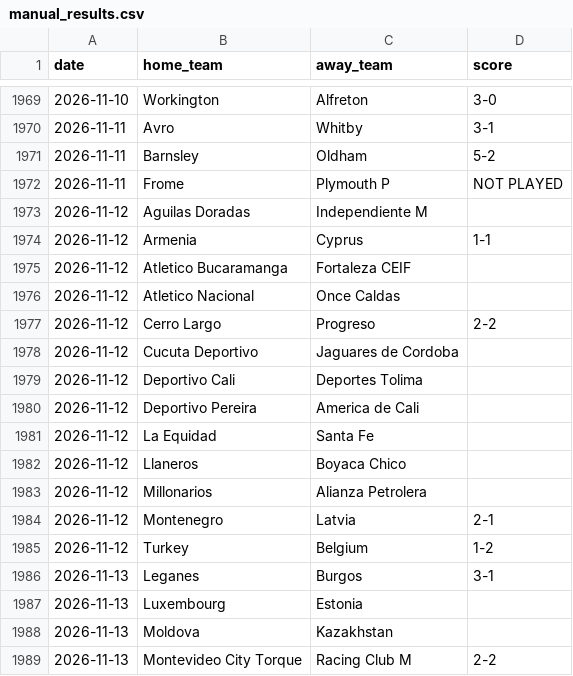
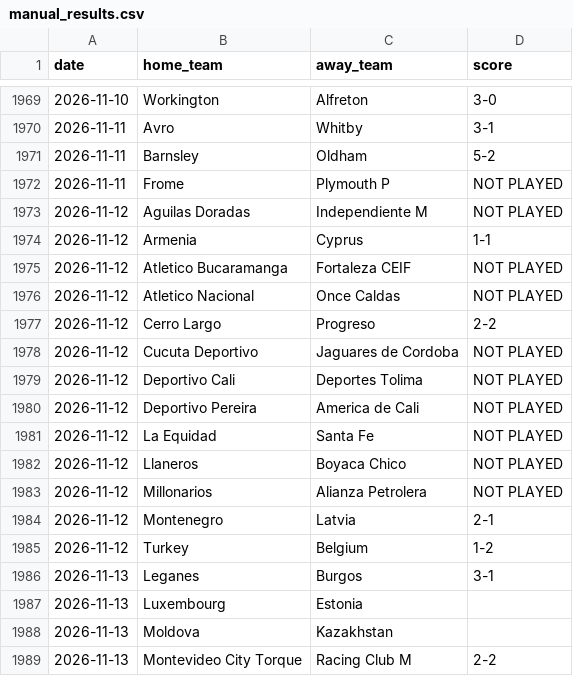
Before and after one commit to iobuyumbi/over-under, a CSV file: manual_results.csv, drawn as a sheet; only a part is shown, gaps mark what is left out; the diff covers the shown part only.

```diff
--- a/manual_results.csv
+++ b/manual_results.csv
@@ -1972,13 +1972,13 @@ date,home_team,away_team,score
 2026-11-11,Frome,Plymouth P,NOT PLAYED
-2026-11-12,Aguilas Doradas,Independiente M,
+2026-11-12,Aguilas Doradas,Independiente M,NOT PLAYED
 2026-11-12,Armenia,Cyprus,1-1
-2026-11-12,Atletico Bucaramanga,Fortaleza CEIF,
-2026-11-12,Atletico Nacional,Once Caldas,
+2026-11-12,Atletico Bucaramanga,Fortaleza CEIF,NOT PLAYED
+2026-11-12,Atletico Nacional,Once Caldas,NOT PLAYED
 2026-11-12,Cerro Largo,Progreso,2-2
-2026-11-12,Cucuta Deportivo,Jaguares de Cordoba,
-2026-11-12,Deportivo Cali,Deportes Tolima,
-2026-11-12,Deportivo Pereira,America de Cali,
-2026-11-12,La Equidad,Santa Fe,
-2026-11-12,Llaneros,Boyaca Chico,
-2026-11-12,Millonarios,Alianza Petrolera,
+2026-11-12,Cucuta Deportivo,Jaguares de Cordoba,NOT PLAYED
+2026-11-12,Deportivo Cali,Deportes Tolima,NOT PLAYED
+2026-11-12,Deportivo Pereira,America de Cali,NOT PLAYED
+2026-11-12,La Equidad,Santa Fe,NOT PLAYED
+2026-11-12,Llaneros,Boyaca Chico,NOT PLAYED
+2026-11-12,Millonarios,Alianza Petrolera,NOT PLAYED
 2026-11-12,Montenegro,Latvia,2-1
```
Also changed, not shown: 22 moved rows and 10 edited cells elsewhere in this file, 1 other file.
